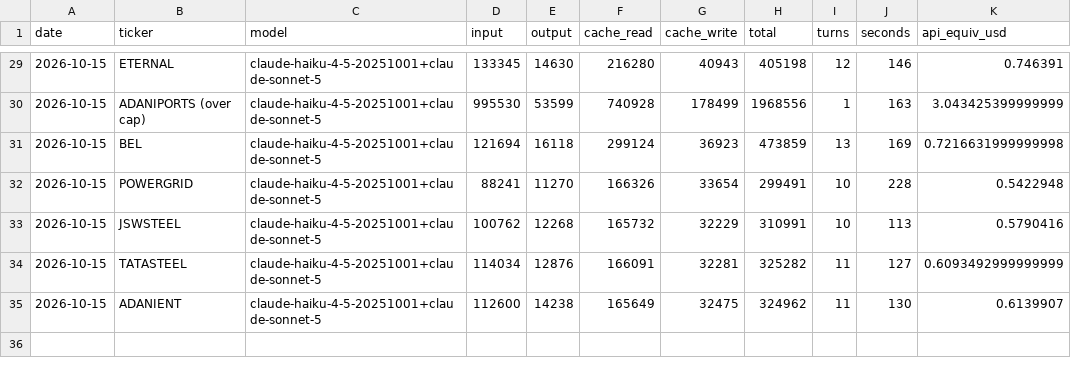
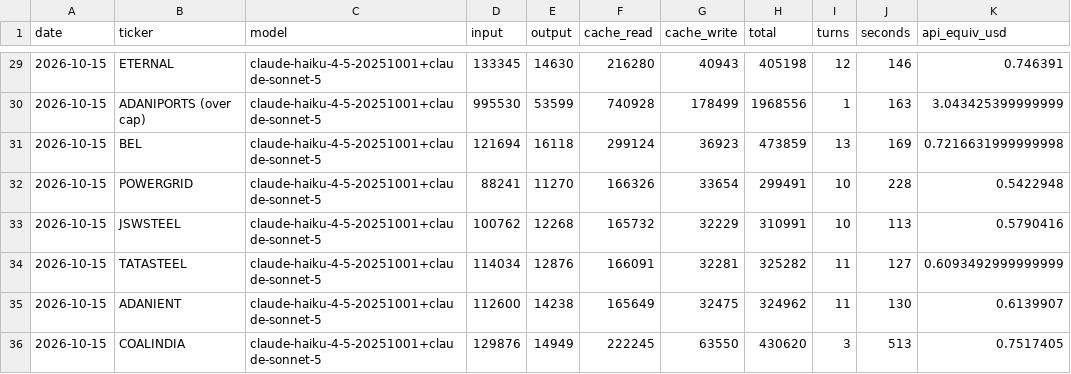
Before and after one commit to luckytechy/tickertales-stock-reports, a CSV file: logs/usage.csv, drawn as a sheet; only a part is shown, gaps mark what is left out; the diff names each change by its address in the sheet, - before the commit and + after, or states it on an @@ line.

```diff
--- a/logs/usage.csv
+++ b/logs/usage.csv
+row 36: 2026-10-15 | COALINDIA | claude-haiku-4-5-20251001+claude-sonnet-5 | 129876 | 14949 | 222245 | 63550 | 430620 | 3 | 513 | 0.7517405
```
Also changed, not shown: 2 other files.
